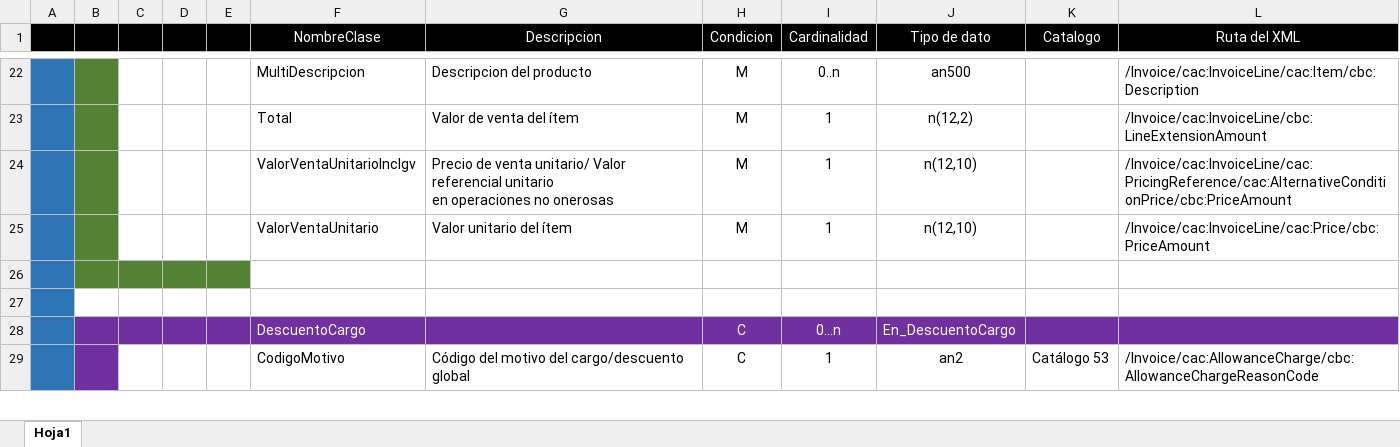
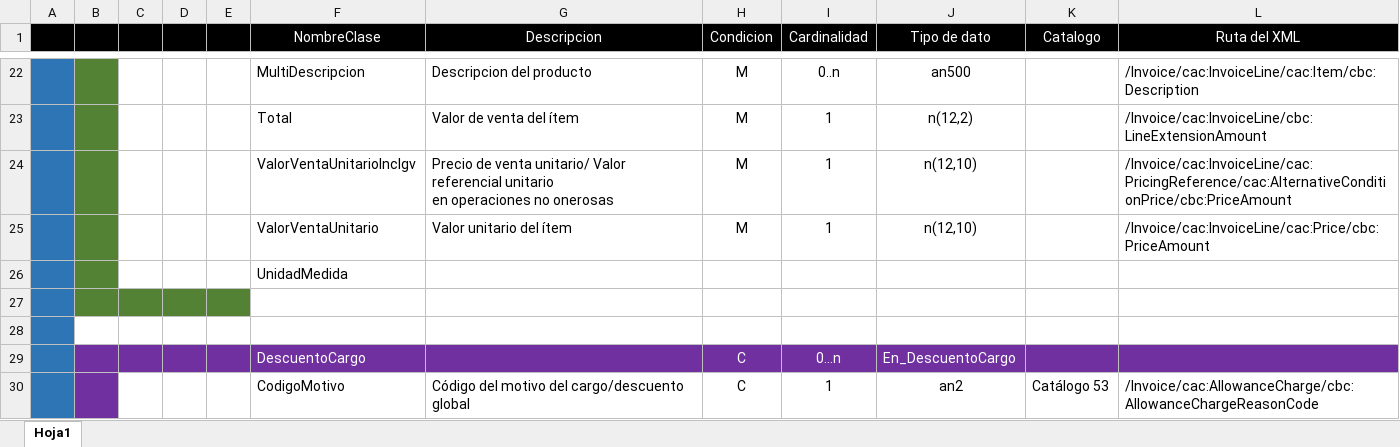
Before and after one commit to ramirezchero/Proyecto, an Excel workbook: DocumentoIntegracion.xlsx, sheet Hoja1, drawn as a sheet; only a part is shown, gaps mark what is left out; values as stored, in another font and other column widths than the file's, no borders; the diff names each change by its address in the sheet, - before the commit and + after, or states it on an @@ line.

```diff
--- a/DocumentoIntegracion.xlsx (sheet Hoja1)
+++ b/DocumentoIntegracion.xlsx (sheet Hoja1)
+row 26:  |  |  |  |  | UnidadMedida
```
Also changed, not shown: 14 other files.
